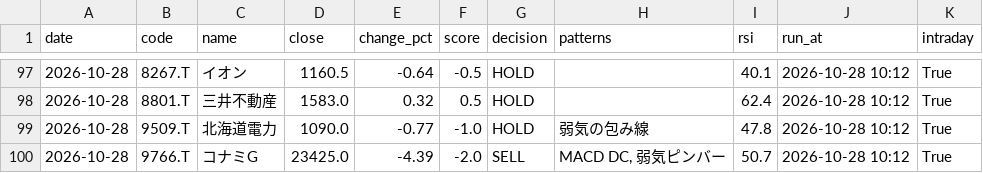
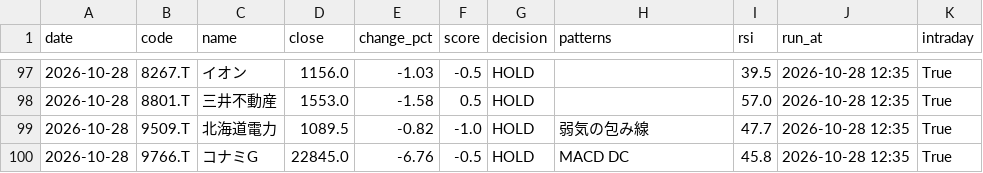
Before and after one commit to stock-bot-user64/stock-signal-ct64, a CSV file: data/history.csv, drawn as a sheet; only a part is shown, gaps mark what is left out; the diff covers the shown part only.

```diff
--- a/data/history.csv
+++ b/data/history.csv
@@ -97,4 +97,4 @@
-2026-10-28,8267.T,イオン,1160.5,-0.64,-0.5,HOLD,,40.1,2026-10-28 10:12,True
-2026-10-28,8801.T,三井不動産,1583.0,0.32,0.5,HOLD,,62.4,2026-10-28 10:12,True
-2026-10-28,9509.T,北海道電力,1090.0,-0.77,-1.0,HOLD,弱気の包み線,47.8,2026-10-28 10:12,True
-2026-10-28,9766.T,コナミG,23425.0,-4.39,-2.0,SELL,"MACD DC, 弱気ピンバー",50.7,2026-10-28 10:12,True
+2026-10-28,8267.T,イオン,1156.0,-1.03,-0.5,HOLD,,39.5,2026-10-28 12:35,True
+2026-10-28,8801.T,三井不動産,1553.0,-1.58,0.5,HOLD,,57.0,2026-10-28 12:35,True
+2026-10-28,9509.T,北海道電力,1089.5,-0.82,-1.0,HOLD,弱気の包み線,47.7,2026-10-28 12:35,True
+2026-10-28,9766.T,コナミG,22845.0,-6.76,-0.5,HOLD,MACD DC,45.8,2026-10-28 12:35,True
```
Also changed, not shown: 39 edited cells elsewhere in this file, 2 other files.
